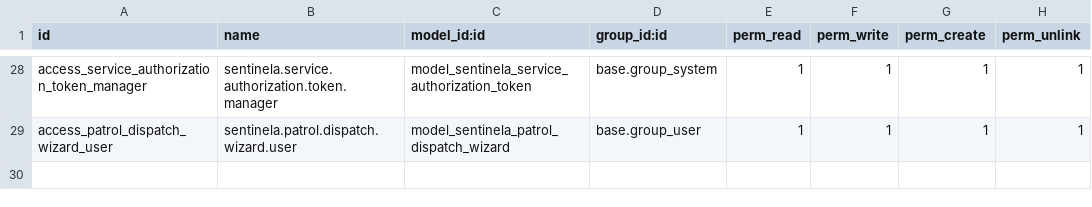
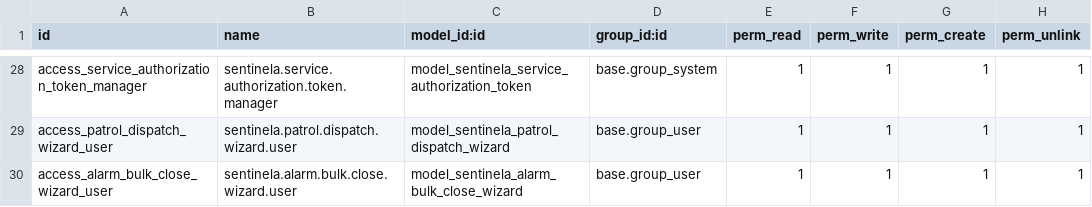
Before and after one commit to alarmassentinela-rgb/Sentinela_Control_Center, a CSV file: sentinela_monitoring/security/ir.model.access.csv, drawn as a sheet; only a part is shown, gaps mark what is left out.

```diff
--- a/sentinela_monitoring/security/ir.model.access.csv
+++ b/sentinela_monitoring/security/ir.model.access.csv
@@ -29 +29,2 @@ access_service_authorization_token_manager,sentinela.service.authorization.token
 access_patrol_dispatch_wizard_user,sentinela.patrol.dispatch.wizard.user,model_sentinela_patrol_dispatch_wizard,base.group_user,1,1,1,1
+access_alarm_bulk_close_wizard_user,sentinela.alarm.bulk.close.wizard.user,model_sentinela_alarm_bulk_close_wizard,base.group_user,1,1,1,1
```
Also changed, not shown: 6 other files.
